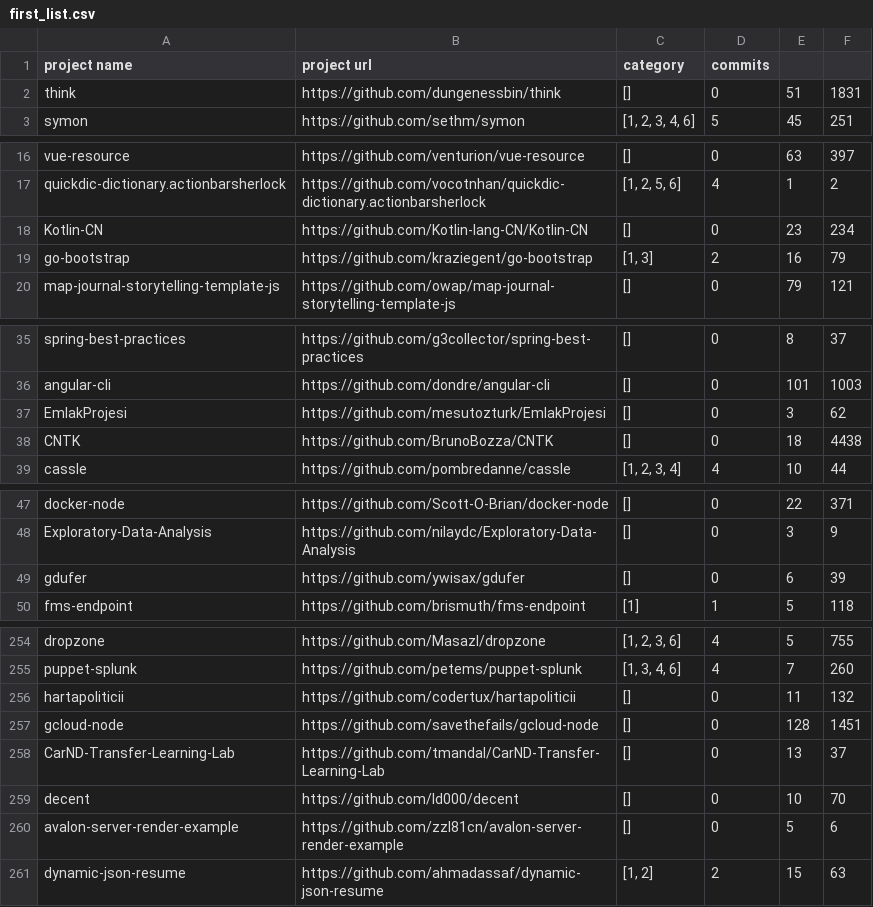
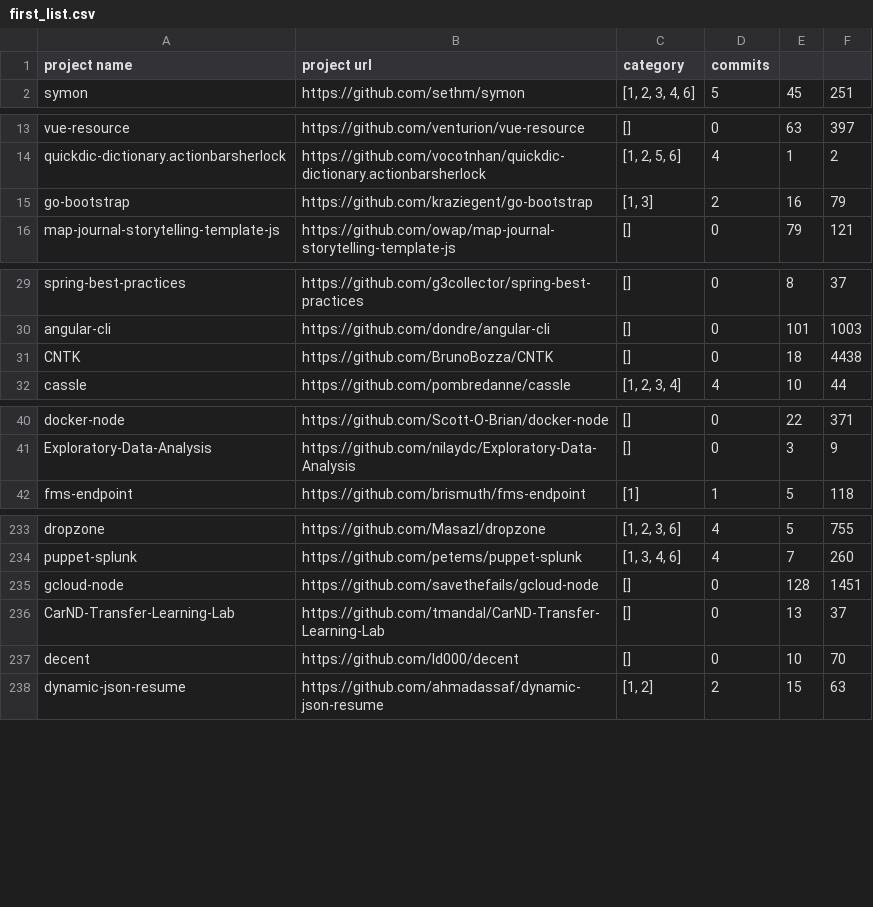
Before and after one commit to posl/readme_ipsj_replication, a CSV file: README_auto/RQ4/first_list.csv, drawn as a sheet; only a part is shown, gaps mark what is left out; the diff covers the shown part only; the diff names each change by its address in the sheet, - before the commit and + after, or states it on an @@ line.

```diff
--- a/README_auto/RQ4/first_list.csv
+++ b/README_auto/RQ4/first_list.csv
-row 2: think | https://github.com/dungenessbin/think | [] | 0 | 51 | 1831
-row 18: Kotlin-CN | https://github.com/Kotlin-lang-CN/Kotlin-CN | [] | 0 | 23 | 234
-row 37: EmlakProjesi | https://github.com/mesutozturk/EmlakProjesi | [] | 0 | 3 | 62
-row 49: gdufer | https://github.com/ywisax/gdufer | [] | 0 | 6 | 39
-row 256: hartapoliticii | https://github.com/codertux/hartapoliticii | [] | 0 | 11 | 132
-row 260: avalon-server-render-example | https://github.com/zzl81cn/avalon-server-render-example | [] | 0 | 5 | 6
```
Also changed, not shown: 22 removed rows elsewhere in this file, README_auto/RQ4/data_all.csv, 29 other files.
